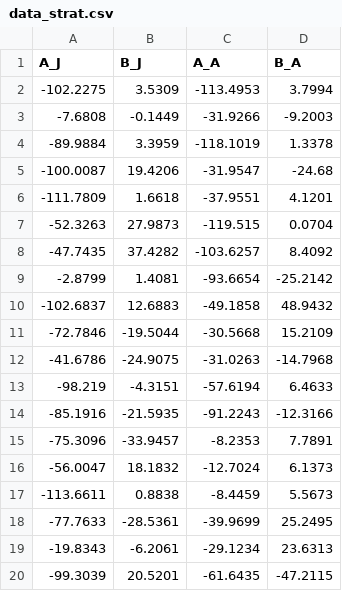
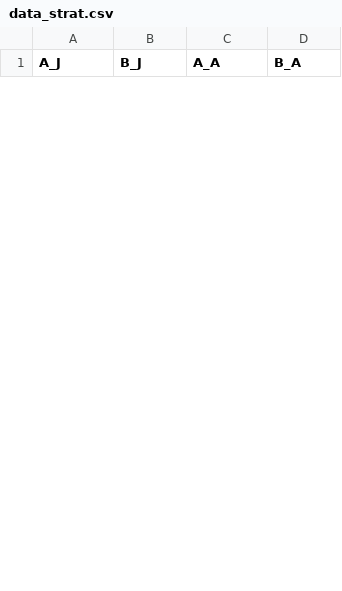
Before and after one commit to Breketov/MMPO, a CSV file: data_strat.csv, drawn as a sheet; only a part is shown; the diff covers the shown part only.

```diff
--- a/data_strat.csv
+++ b/data_strat.csv
@@ -1,20 +1 @@
 A_J,B_J,A_A,B_A
--102.2275,3.5309,-113.4953,3.7994
--7.6808,-0.1449,-31.9266,-9.2003
--89.9884,3.3959,-118.1019,1.3378
--100.0087,19.4206,-31.9547,-24.68
--111.7809,1.6618,-37.9551,4.1201
--52.3263,27.9873,-119.515,0.0704
--47.7435,37.4282,-103.6257,8.4092
--2.8799,1.4081,-93.6654,-25.2142
--102.6837,12.6883,-49.1858,48.9432
--72.7846,-19.5044,-30.5668,15.2109
--41.6786,-24.9075,-31.0263,-14.7968
--98.219,-4.3151,-57.6194,6.4633
--85.1916,-21.5935,-91.2243,-12.3166
--75.3096,-33.9457,-8.2353,7.7891
--56.0047,18.1832,-12.7024,6.1373
--113.6611,0.8838,-8.4459,5.5673
--77.7633,-28.5361,-39.9699,25.2495
--19.8343,-6.2061,-29.1234,23.6313
--99.3039,20.5201,-61.6435,-47.2115
```
Also changed, not shown: 20 added rows and 11 removed rows elsewhere in this file, 8 other files.
